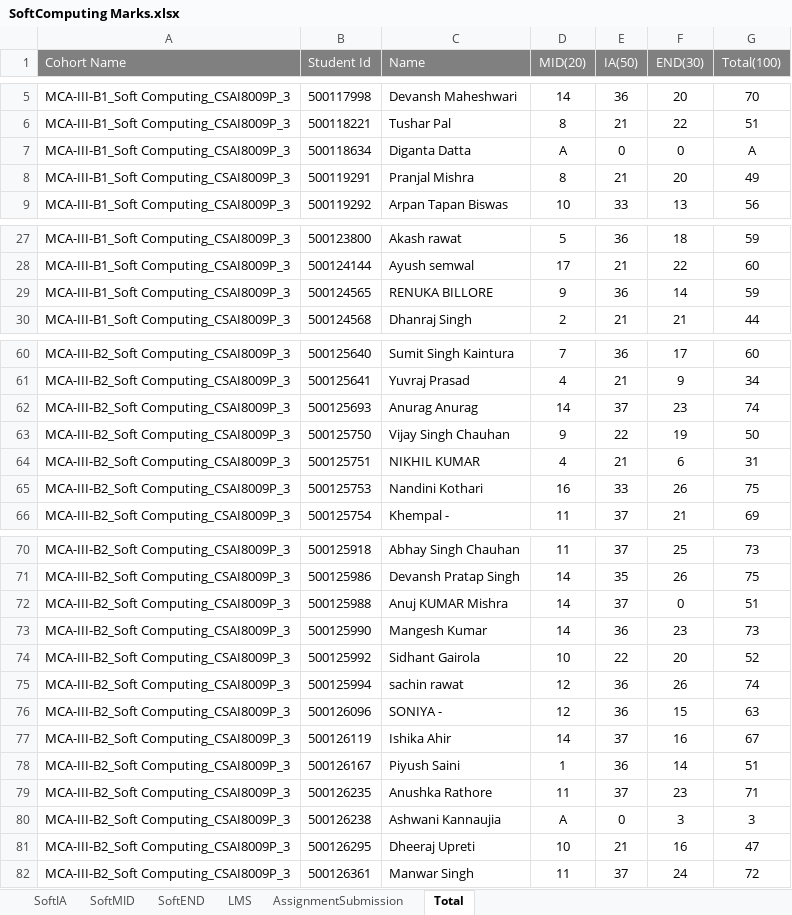
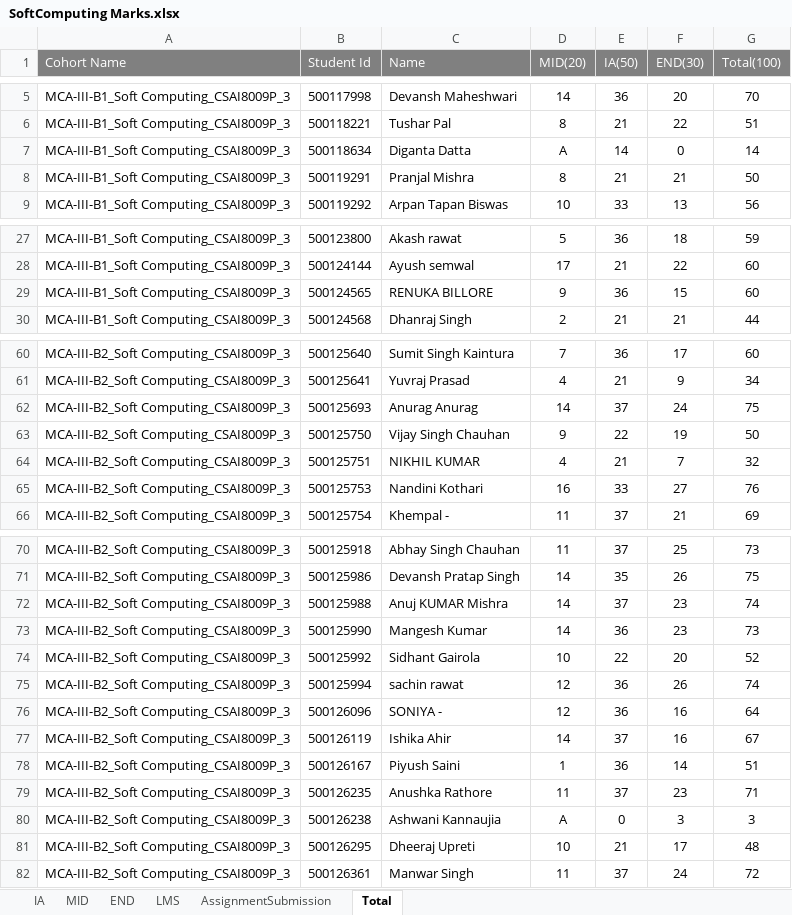
Before and after one commit to prateekrajgautam/trySQLModel, an Excel workbook: SoftComputing Marks.xlsx, sheet Total, drawn as a sheet; only a part is shown, gaps mark what is left out; values as stored, in another font and other column widths than the file's, no borders; the diff covers the shown part only; the diff names each change by its address in the sheet, - before the commit and + after, or states it on an @@ line.

```diff
--- a/SoftComputing Marks.xlsx (sheet Total)
+++ b/SoftComputing Marks.xlsx (sheet Total)
-sheet tab: SoftIA
+sheet tab: IA
-sheet tab: SoftMID
+sheet tab: MID
-sheet tab: SoftEND
+sheet tab: END
-E7 (IA(50)): 0
+E7 (IA(50)): 14
-G7 (Total(100)): A
+G7 (Total(100)): 14
-F8 (END(30)): 20
+F8 (END(30)): 21
-G8 (Total(100)): 49
+G8 (Total(100)): 50
-F29 (END(30)): 14
+F29 (END(30)): 15
-G29 (Total(100)): 59
+G29 (Total(100)): 60
-F62 (END(30)): 23
+F62 (END(30)): 24
-G62 (Total(100)): 74
+G62 (Total(100)): 75
-F64 (END(30)): 6
+F64 (END(30)): 7
-G64 (Total(100)): 31
+G64 (Total(100)): 32
-F65 (END(30)): 26
+F65 (END(30)): 27
-G65 (Total(100)): 75
+G65 (Total(100)): 76
-F72 (END(30)): 0
+F72 (END(30)): 23
-G72 (Total(100)): 51
+G72 (Total(100)): 74
-F76 (END(30)): 15
+F76 (END(30)): 16
-G76 (Total(100)): 63
+G76 (Total(100)): 64
-F81 (END(30)): 16
+F81 (END(30)): 17
-G81 (Total(100)): 47
+G81 (Total(100)): 48
```
Also changed, not shown: 16 edited cells elsewhere in this sheet, sheet END, sheet IA, sheet MID, formulas that keep their value, Python Marks.xlsx, 4 other files.
